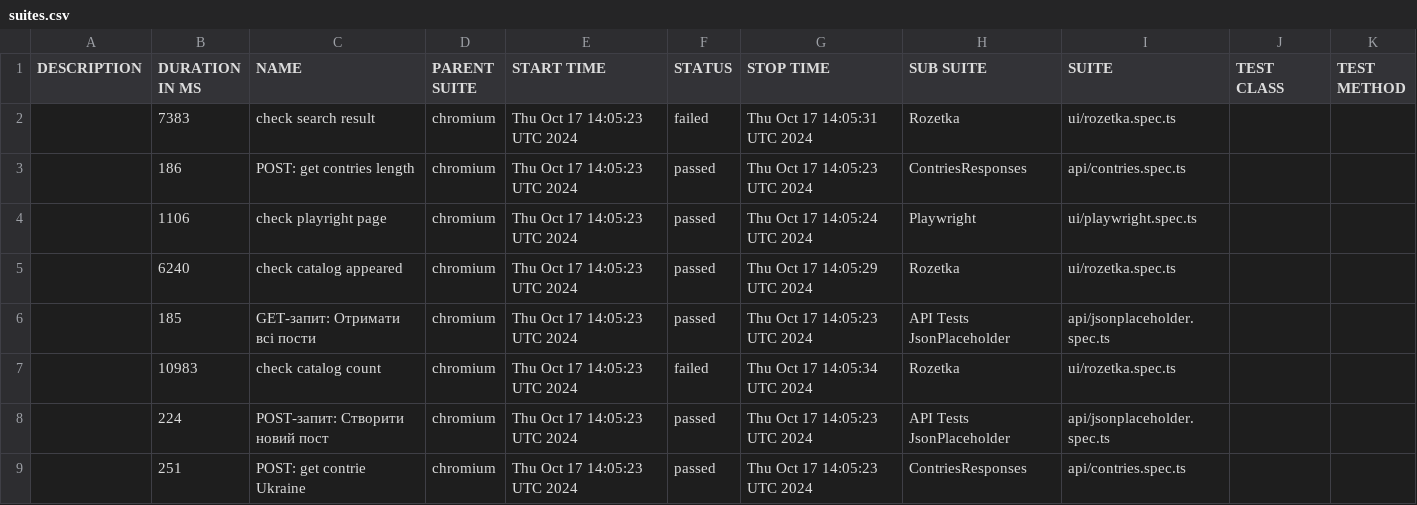
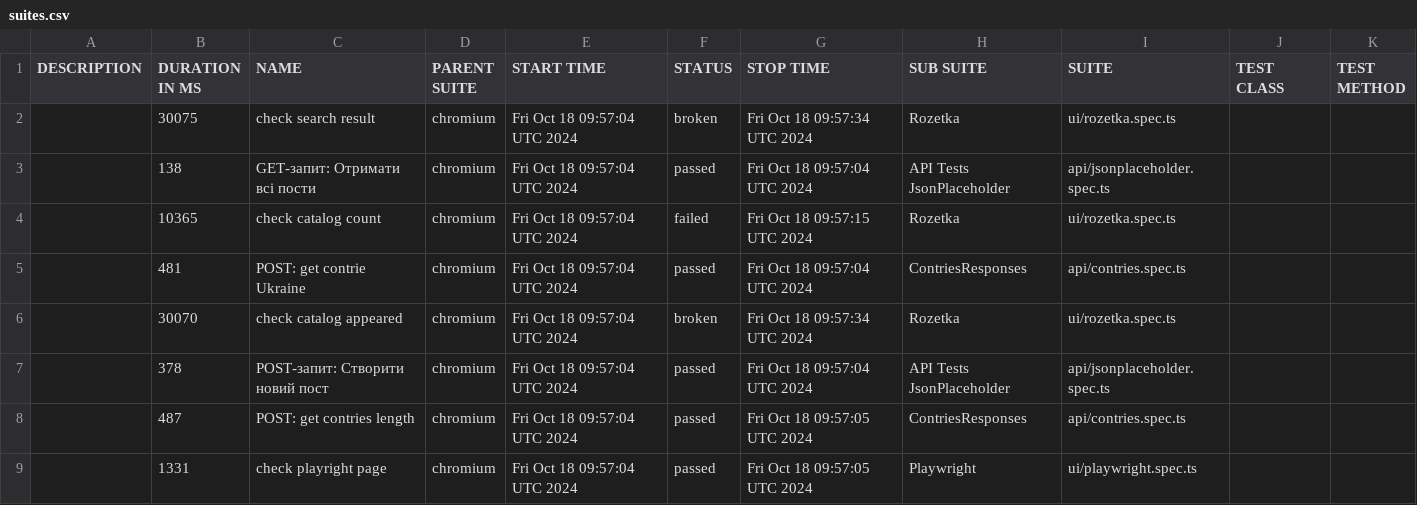
Before and after one commit to Vanecheek/new_IVAN_tests_playwrite, a CSV file: data/suites.csv, drawn as a sheet.

```diff
--- a/data/suites.csv
+++ b/data/suites.csv
@@ -1,9 +1,9 @@
 "DESCRIPTION","DURATION IN MS","NAME","PARENT SUITE","START TIME","STATUS","STOP TIME","SUB SUITE","SUITE","TEST CLASS","TEST METHOD"
-"","7383","check search result","chromium","Thu Oct 17 14:05:23 UTC 2024","failed","Thu Oct 17 14:05:31 UTC 2024","Rozetka","ui/rozetka.spec.ts","",""
-"","186","POST: get contries length","chromium","Thu Oct 17 14:05:23 UTC 2024","passed","Thu Oct 17 14:05:23 UTC 2024","ContriesResponses","api/contries.spec.ts","",""
-"","1106","check playright page","chromium","Thu Oct 17 14:05:23 UTC 2024","passed","Thu Oct 17 14:05:24 UTC 2024","Playwright","ui/playwright.spec.ts","",""
-"","6240","check catalog appeared","chromium","Thu Oct 17 14:05:23 UTC 2024","passed","Thu Oct 17 14:05:29 UTC 2024","Rozetka","ui/rozetka.spec.ts","",""
-"","185","GET-запит: Отримати всі пости","chromium","Thu Oct 17 14:05:23 UTC 2024","passed","Thu Oct 17 14:05:23 UTC 2024","API Tests JsonPlaceholder","api/jsonplaceholder.spec.ts","",""
-"","10983","check catalog count","chromium","Thu Oct 17 14:05:23 UTC 2024","failed","Thu Oct 17 14:05:34 UTC 2024","Rozetka","ui/rozetka.spec.ts","",""
-"","224","POST-запит: Створити новий пост","chromium","Thu Oct 17 14:05:23 UTC 2024","passed","Thu Oct 17 14:05:23 UTC 2024","API Tests JsonPlaceholder","api/jsonplaceholder.spec.ts","",""
-"","251","POST: get contrie Ukraine","chromium","Thu Oct 17 14:05:23 UTC 2024","passed","Thu Oct 17 14:05:23 UTC 2024","ContriesResponses","api/contries.spec.ts","",""
+"","30075","check search result","chromium","Fri Oct 18 09:57:04 UTC 2024","broken","Fri Oct 18 09:57:34 UTC 2024","Rozetka","ui/rozetka.spec.ts","",""
+"","138","GET-запит: Отримати всі пости","chromium","Fri Oct 18 09:57:04 UTC 2024","passed","Fri Oct 18 09:57:04 UTC 2024","API Tests JsonPlaceholder","api/jsonplaceholder.spec.ts","",""
+"","10365","check catalog count","chromium","Fri Oct 18 09:57:04 UTC 2024","failed","Fri Oct 18 09:57:15 UTC 2024","Rozetka","ui/rozetka.spec.ts","",""
+"","481","POST: get contrie Ukraine","chromium","Fri Oct 18 09:57:04 UTC 2024","passed","Fri Oct 18 09:57:04 UTC 2024","ContriesResponses","api/contries.spec.ts","",""
+"","30070","check catalog appeared","chromium","Fri Oct 18 09:57:04 UTC 2024","broken","Fri Oct 18 09:57:34 UTC 2024","Rozetka","ui/rozetka.spec.ts","",""
+"","378","POST-запит: Створити новий пост","chromium","Fri Oct 18 09:57:04 UTC 2024","passed","Fri Oct 18 09:57:04 UTC 2024","API Tests JsonPlaceholder","api/jsonplaceholder.spec.ts","",""
+"","487","POST: get contries length","chromium","Fri Oct 18 09:57:04 UTC 2024","passed","Fri Oct 18 09:57:05 UTC 2024","ContriesResponses","api/contries.spec.ts","",""
+"","1331","check playright page","chromium","Fri Oct 18 09:57:04 UTC 2024","passed","Fri Oct 18 09:57:05 UTC 2024","Playwright","ui/playwright.spec.ts","",""
```
Also changed, not shown: 46 other files.
